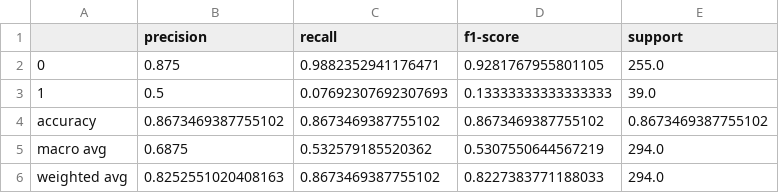
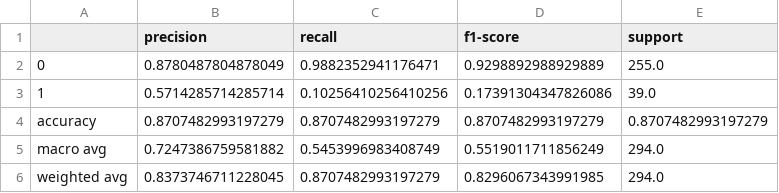
Before and after one commit to DipayanAwsm/employeeAttritionIBM_HR_DATA, a CSV file: reports/LogisticRegression_report.csv, drawn as a sheet.

```diff
--- a/reports/LogisticRegression_report.csv
+++ b/reports/LogisticRegression_report.csv
@@ -1,6 +1,6 @@
 ,precision,recall,f1-score,support
-0,0.875,0.9882352941176471,0.9281767955801105,255.0
-1,0.5,0.07692307692307693,0.13333333333333333,39.0
-accuracy,0.8673469387755102,0.8673469387755102,0.8673469387755102,0.8673469387755102
-macro avg,0.6875,0.532579185520362,0.5307550644567219,294.0
-weighted avg,0.8252551020408163,0.8673469387755102,0.8227383771188033,294.0
+0,0.8780487804878049,0.9882352941176471,0.9298892988929889,255.0
+1,0.5714285714285714,0.10256410256410256,0.17391304347826086,39.0
+accuracy,0.8707482993197279,0.8707482993197279,0.8707482993197279,0.8707482993197279
+macro avg,0.7247386759581882,0.5453996983408749,0.5519011711856249,294.0
+weighted avg,0.8373746711228045,0.8707482993197279,0.8296067343991985,294.0
```
Also changed, not shown: reports/DecisionTreeClassifier_report.csv, reports/KNeighborsClassifier_report.csv, 16 other files.
